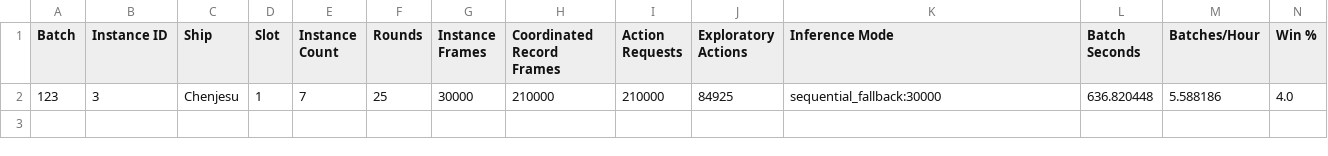
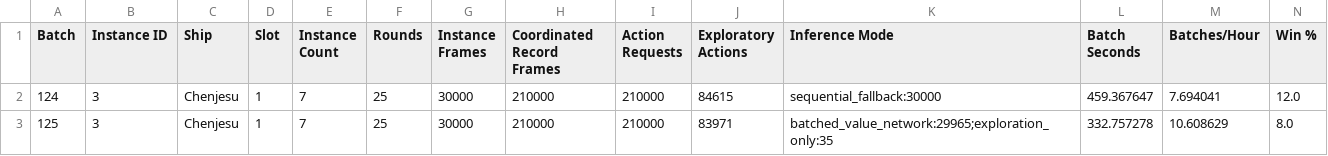
Before and after one commit to Unagiflum/StarAI, a CSV file: Instancetimings/Chenjesu-01.coordinated.csv, drawn as a sheet; only a part is shown; removed rows and columns are numbered as before the commit, all else as after; rows hold the shown columns only; the diff names each change by its address in the sheet, - before the commit and + after, or states it on an @@ line.

```diff
--- a/Instancetimings/Chenjesu-01.coordinated.csv
+++ b/Instancetimings/Chenjesu-01.coordinated.csv
-row 2: 123 | 3 | Chenjesu | 1 | 7 | 25 | 30000 | 210000 | 210000 | 84925 | sequential_fallback:30000 | 636.820448 | 5.588186 | 4.0
+row 2: 124 | 3 | Chenjesu | 1 | 7 | 25 | 30000 | 210000 | 210000 | 84615 | sequential_fallback:30000 | 459.367647 | 7.694041 | 12.0
+row 3: 125 | 3 | Chenjesu | 1 | 7 | 25 | 30000 | 210000 | 210000 | 83971 | batched_value_network:29965;exploration_only:35 | 332.757278 | 10.608629 | 8.0
```
Also changed, not shown: Instancetimings/Androsynth-01.coordinated.csv, Instancetimings/Arilou-01.coordinated.csv, 9 other files.
